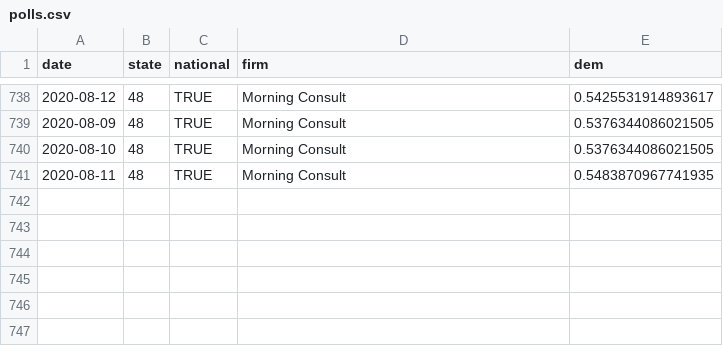
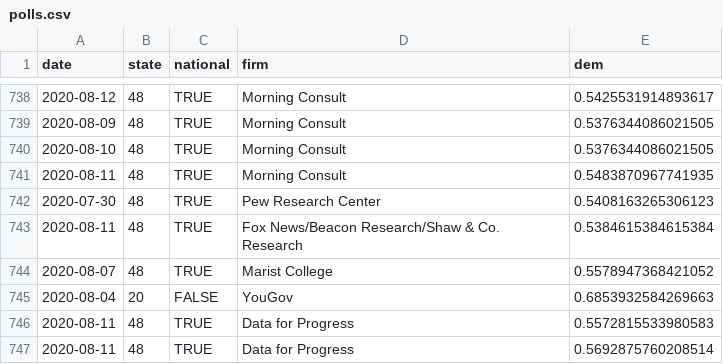
Before and after one commit to CoryMcCartan/president, a CSV file: docs/polls.csv, drawn as a sheet; only a part is shown, gaps mark what is left out; the diff names each change by its address in the sheet, - before the commit and + after, or states it on an @@ line.

```diff
--- a/docs/polls.csv
+++ b/docs/polls.csv
+row 742: 2020-07-30 | 48 | TRUE | Pew Research Center | 0.5408163265306123
+row 743: 2020-08-11 | 48 | TRUE | Fox News/Beacon Research/Shaw & Co. Research | 0.5384615384615384
+row 744: 2020-08-07 | 48 | TRUE | Marist College | 0.5578947368421052
+row 745: 2020-08-04 | 20 | FALSE | YouGov | 0.6853932584269663
+row 746: 2020-08-11 | 48 | TRUE | Data for Progress | 0.5572815533980583
+row 747: 2020-08-11 | 48 | TRUE | Data for Progress | 0.5692875760208514
```
Also changed, not shown: docs/history.csv, docs/state_history.csv, 2 other files.
